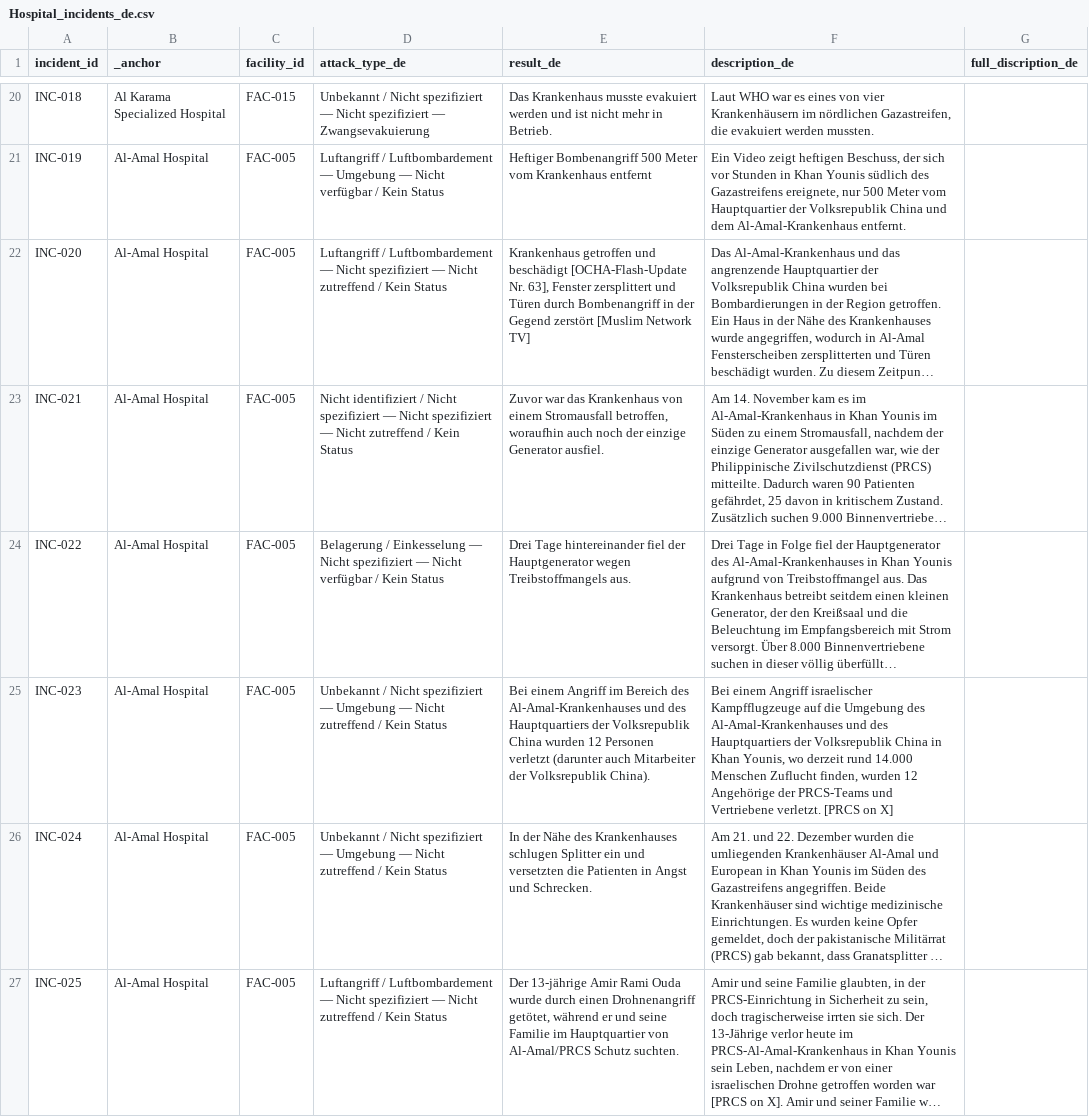
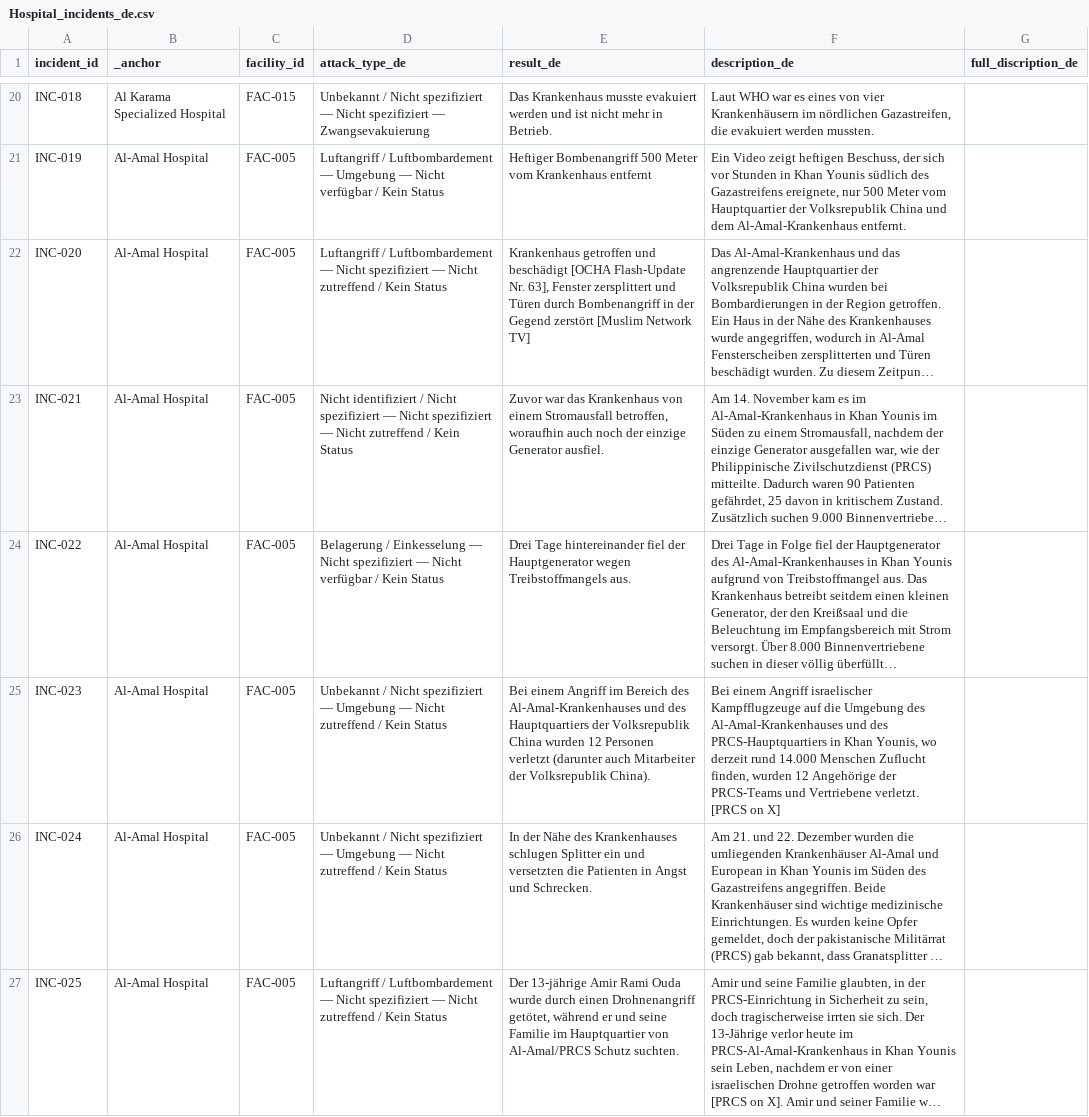
Before and after one commit to PalGenoPedia/PalGenoPedia, a CSV file: Pages/War_Crimes_Stats/stat-hospitals-attacked/Hospital_incidents_de.csv, drawn as a sheet; only a part is shown, gaps mark what is left out; long unchanged cells end in …; the diff covers the shown part only; the diff names each change by its address in the sheet, - before the commit and + after, or states it on an @@ line.

Commit message:
auto: update Hospital_incidents_de.csv [2026-10-26T11:21:10.852Z]

```diff
--- a/Pages/War_Crimes_Stats/stat-hospitals-attacked/Hospital_incidents_de.csv
+++ b/Pages/War_Crimes_Stats/stat-hospitals-attacked/Hospital_incidents_de.csv
-E22 (result_de): …und beschädigt [OCHA-Flash-Update Nr. 63],…
+E22 (result_de): …und beschädigt [OCHA Flash-Update Nr. 63],…
-F25 (description_de): …und des Hauptquartiers der Volksrepublik China in Khan…
+F25 (description_de): …und des PRCS-Hauptquartiers in Khan…
```
Also changed, not shown: 36 edited cells elsewhere in this file.
